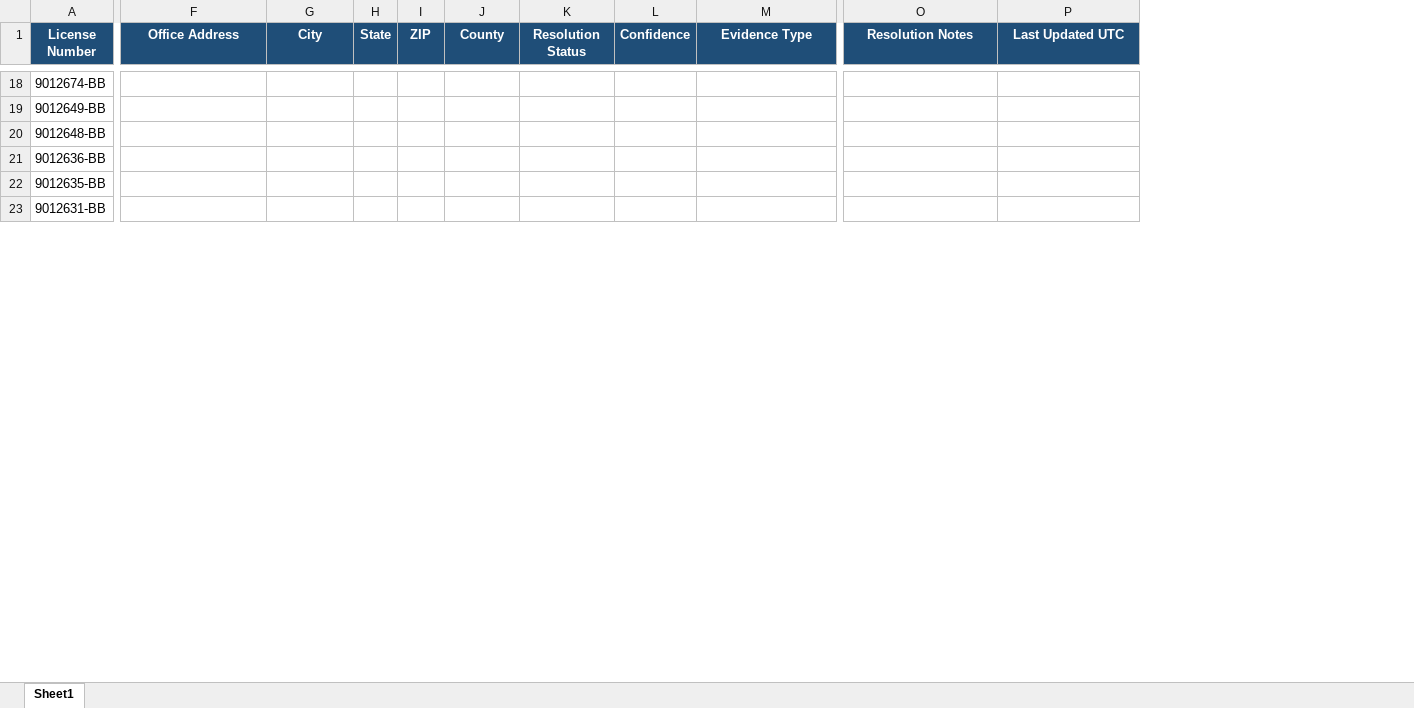
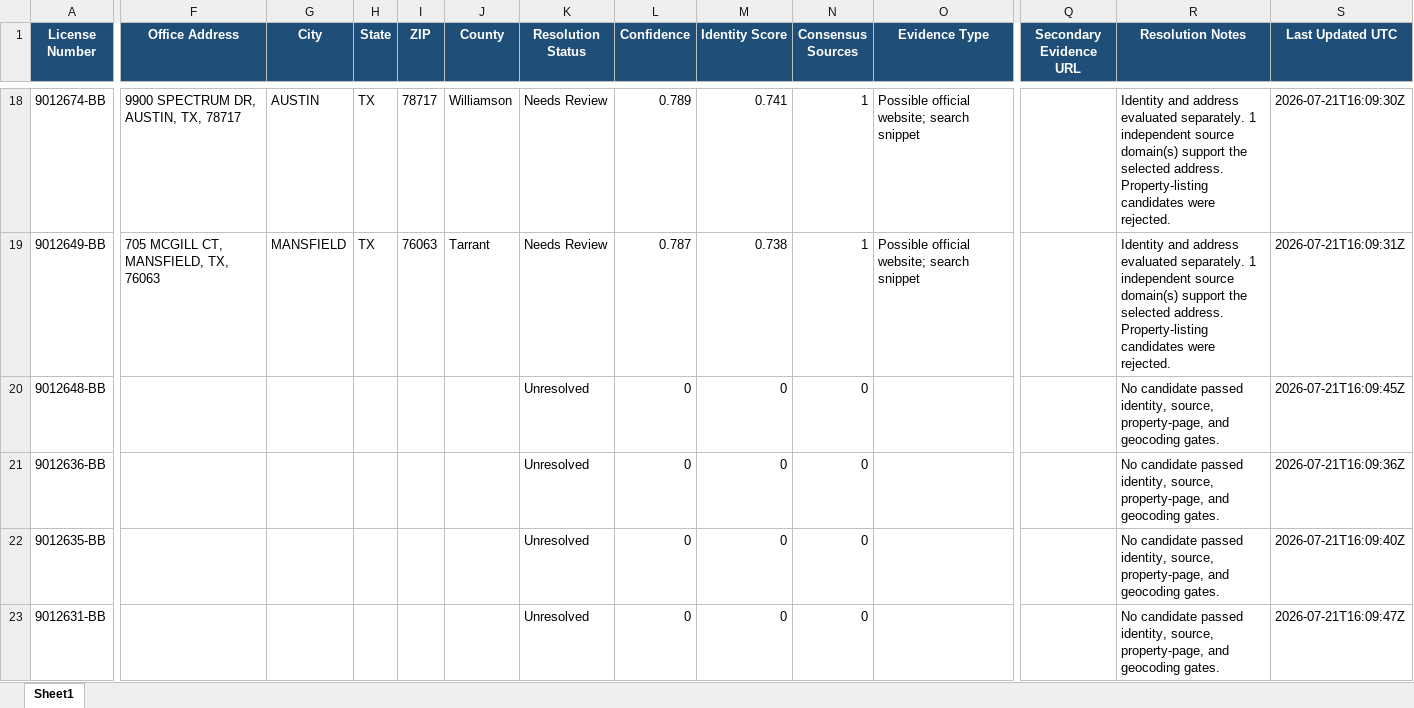
Before and after one commit to clintcheek/TREC-County-Lookup, an Excel workbook: output/brokers_enriched.xlsx, sheet Sheet1, drawn as a sheet; only a part is shown, gaps mark what is left out; values as stored, in another font and other column widths than the file's, no borders; addresses are those after the commit; the diff covers the shown part only; the diff names each change by its address in the sheet, - before the commit and + after, or states it on an @@ line.

```diff
--- a/output/brokers_enriched.xlsx (sheet Sheet1)
+++ b/output/brokers_enriched.xlsx (sheet Sheet1)
+column M (Identity Score), rows 18-23: 0.741 | 0.738 | 0 | 0 | 0 | 0
+column N (Consensus Sources), rows 18-23: 1 | 1 | 0 | 0 | 0 | 0
+column Q (Secondary Evidence URL), empty
-F18 (Office Address): (empty)
+F18 (Office Address): 9900 SPECTRUM DR, AUSTIN, TX, 78717
-G18 (City): (empty)
+G18 (City): AUSTIN
-H18:H19 (State): (empty)
+H18:H19 (State): TX
-I18 (ZIP): (empty)
+I18 (ZIP): 78717
-J18 (County): (empty)
+J18 (County): Williamson
-K18:K19 (Resolution Status): (empty)
+K18:K19 (Resolution Status): Needs Review
-L18 (Confidence): (empty)
+L18 (Confidence): 0.789
-O18:O19 (Evidence Type): (empty)
+O18:O19 (Evidence Type): Possible official website; search snippet
-R18:R19 (Resolution Notes): (empty)
+R18:R19 (Resolution Notes): Identity and address evaluated separately. 1 independent source domain(s) support the selected address. Property-listing candidates were rejected.
-S18 (Last Updated UTC): (empty)
+S18 (Last Updated UTC): 2026-07-21T16:09:30Z
-F19 (Office Address): (empty)
+F19 (Office Address): 705 MCGILL CT, MANSFIELD, TX, 76063
-G19 (City): (empty)
+G19 (City): MANSFIELD
-I19 (ZIP): (empty)
+I19 (ZIP): 76063
-J19 (County): (empty)
+J19 (County): Tarrant
-L19 (Confidence): (empty)
+L19 (Confidence): 0.787
-S19 (Last Updated UTC): (empty)
+S19 (Last Updated UTC): 2026-07-21T16:09:31Z
-K20:K23 (Resolution Status): (empty)
+K20:K23 (Resolution Status): Unresolved
-L20:L23 (Confidence): (empty)
+L20:L23 (Confidence): 0
-R20:R23 (Resolution Notes): (empty)
+R20:R23 (Resolution Notes): No candidate passed identity, source, property-page, and geocoding gates.
-S20 (Last Updated UTC): (empty)
+S20 (Last Updated UTC): 2026-07-21T16:09:45Z
-S21 (Last Updated UTC): (empty)
+S21 (Last Updated UTC): 2026-07-21T16:09:36Z
-S22 (Last Updated UTC): (empty)
+S22 (Last Updated UTC): 2026-07-21T16:09:40Z
-S23 (Last Updated UTC): (empty)
+S23 (Last Updated UTC): 2026-07-21T16:09:47Z
```
Also changed, not shown: 148 edited cells elsewhere in this sheet, 3 other files.
